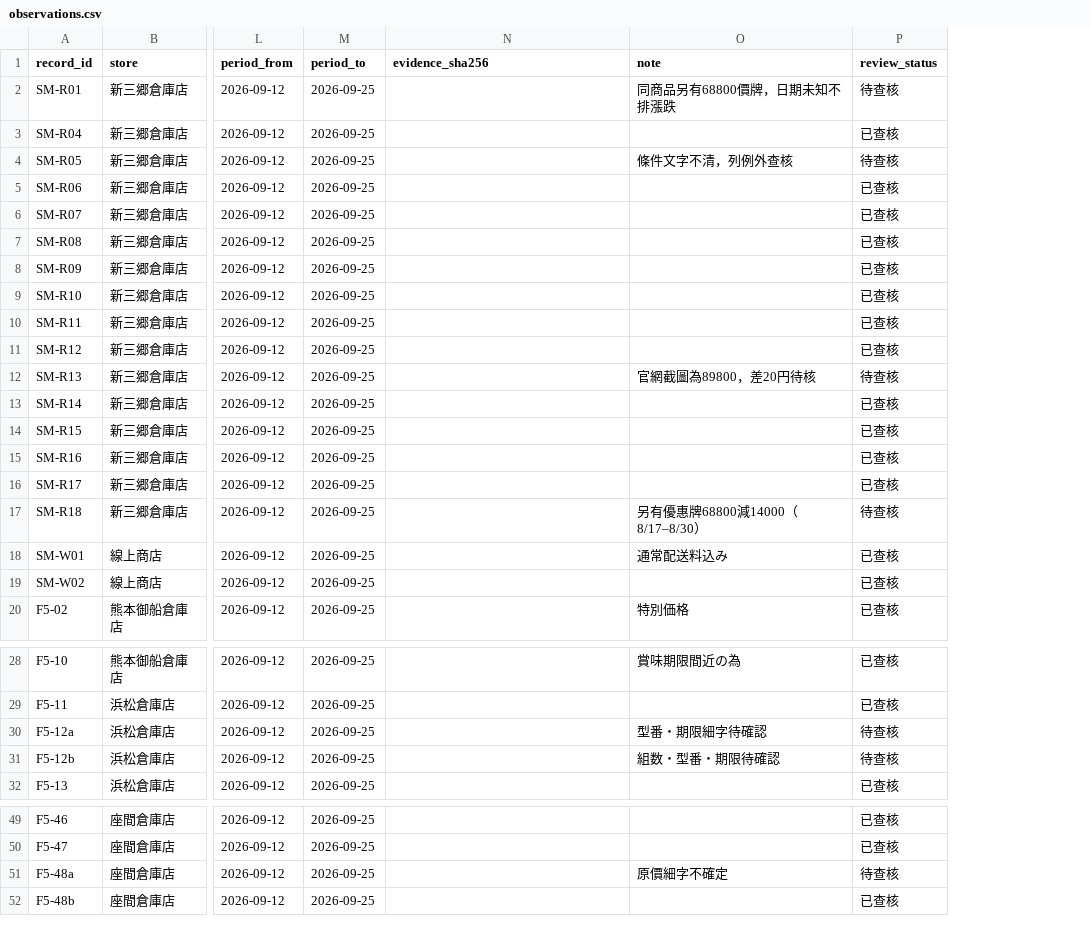
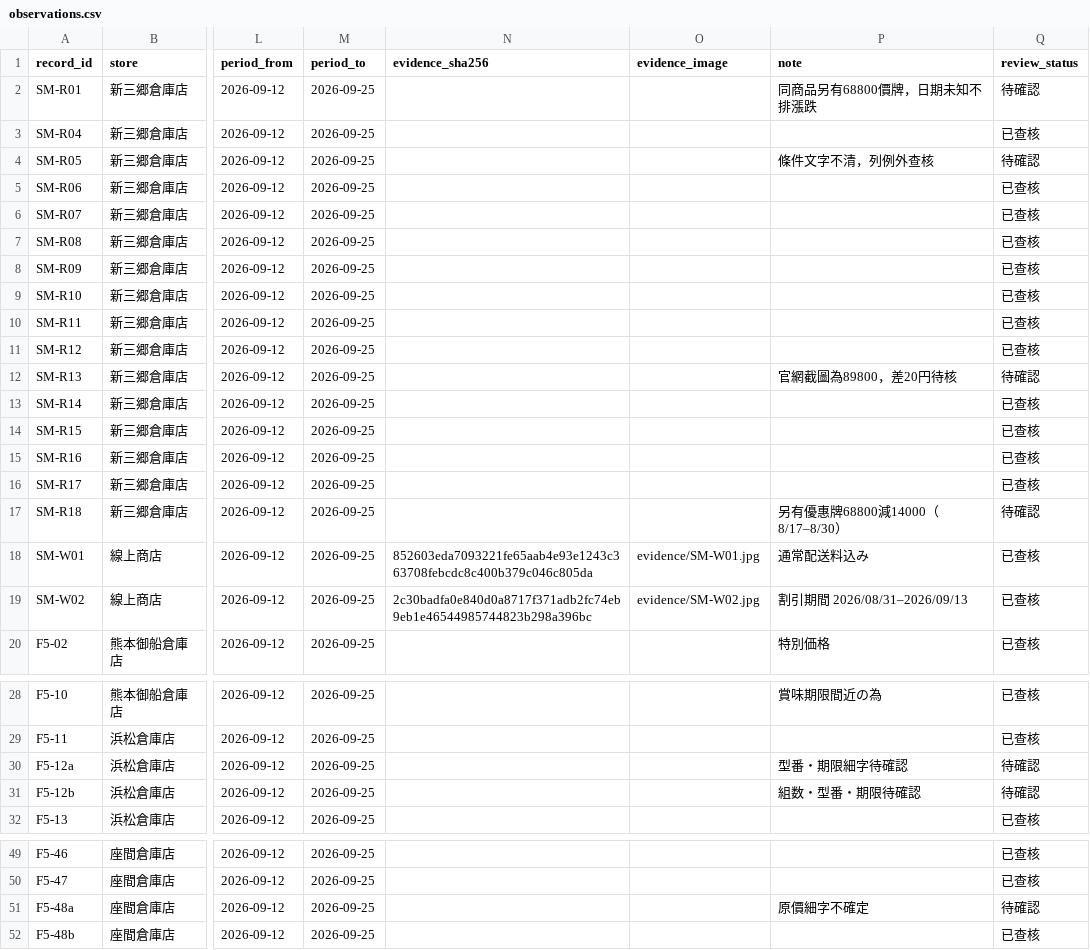
Before and after one commit to iPliny/costco-price-jp, a CSV file: data/observations.csv, drawn as a sheet; only a part is shown, gaps mark what is left out; addresses are those after the commit; the diff covers the shown part only; the diff names each change by its address in the sheet, - before the commit and + after, or states it on an @@ line.

```diff
--- a/data/observations.csv
+++ b/data/observations.csv
+column O (evidence_image), rows 18-19: evidence/SM-W01.jpg | evidence/SM-W02.jpg
-Q2 (review_status): 待查核
+Q2 (review_status): 待確認
-Q4 (review_status): 待查核
+Q4 (review_status): 待確認
-Q12 (review_status): 待查核
+Q12 (review_status): 待確認
-Q17 (review_status): 待查核
+Q17 (review_status): 待確認
-N18 (evidence_sha256): (empty)
+N18 (evidence_sha256): 852603eda7093221fe65aab4e93e1243c363708febcdc8c400b379c046c805da
-N19 (evidence_sha256): (empty)
+N19 (evidence_sha256): 2c30badfa0e840d0a8717f371adb2fc74eb9eb1e46544985744823b298a396bc
-P19 (note): (empty)
+P19 (note): 割引期間 2026/08/31–2026/09/13
-Q30:Q31 (review_status): 待查核
+Q30:Q31 (review_status): 待確認
-Q51 (review_status): 待查核
+Q51 (review_status): 待確認
```
Also changed, not shown: 2 edited cells elsewhere in this file, 5 other files.
